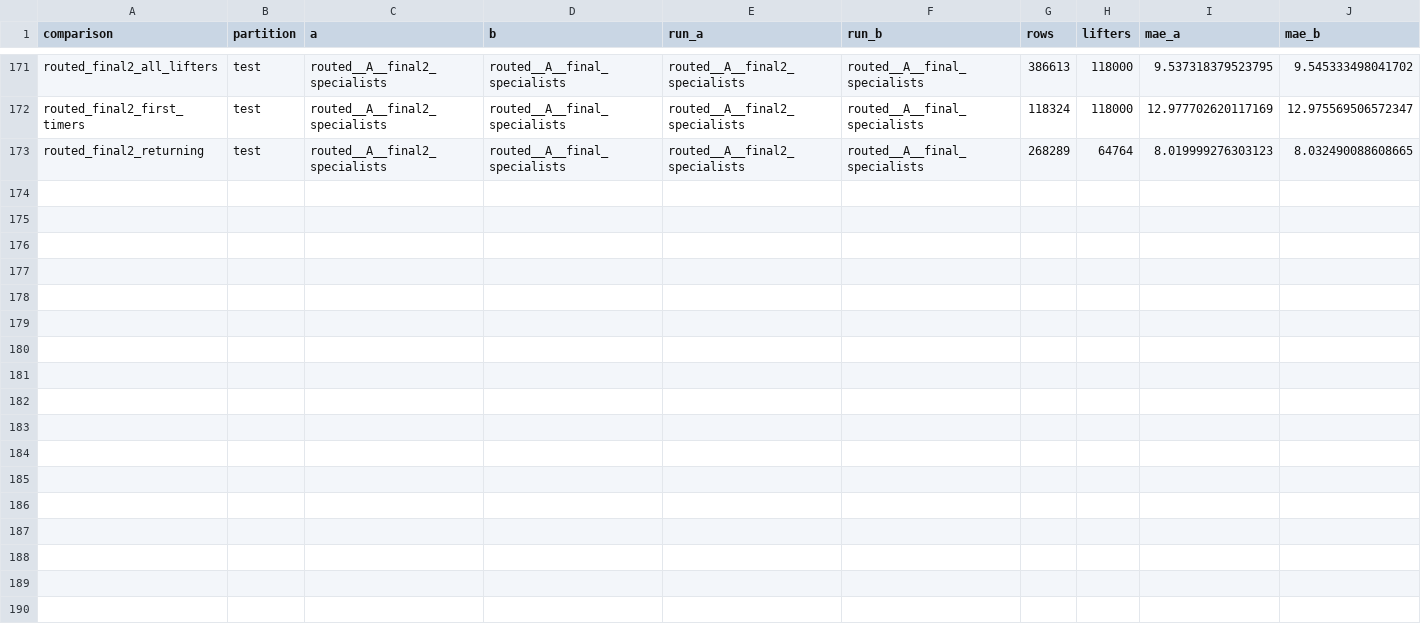
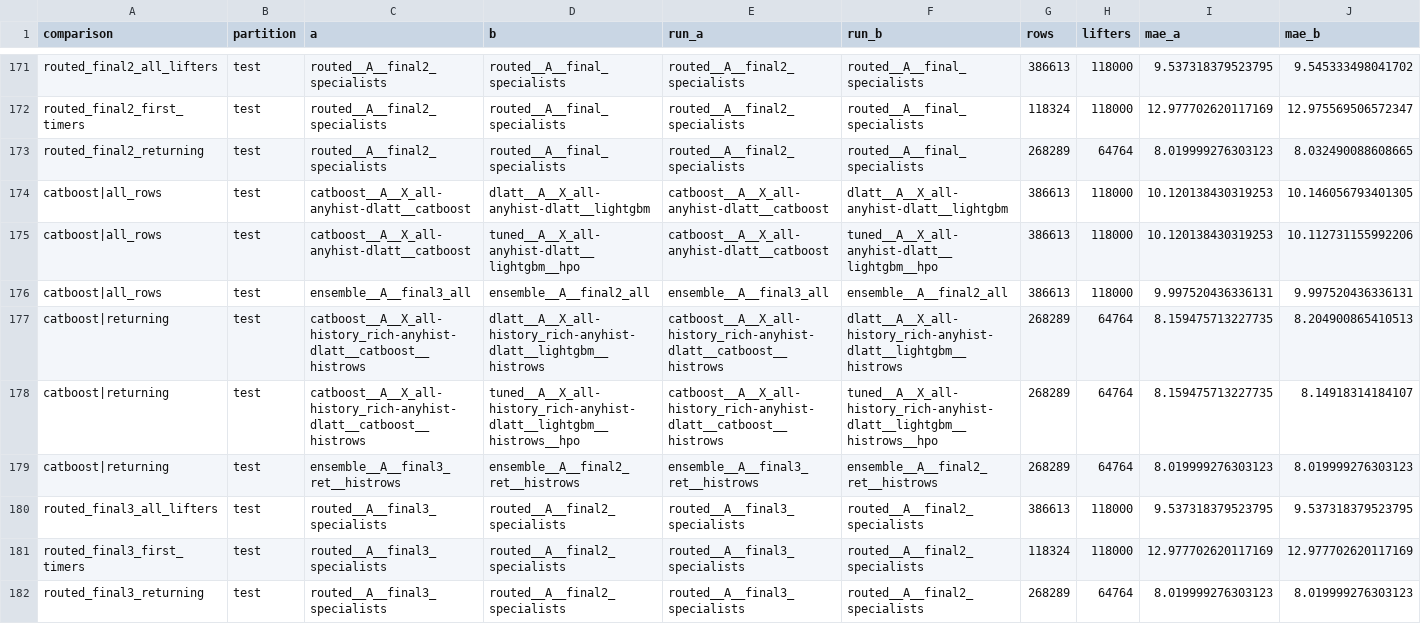
Before and after one commit to dakpasala/CSC-5887, a CSV file: reports/full/paired_test.csv, drawn as a sheet; only a part is shown, gaps mark what is left out; rows hold the shown columns only; the diff names each change by its address in the sheet, - before the commit and + after, or states it on an @@ line.

```diff
--- a/reports/full/paired_test.csv
+++ b/reports/full/paired_test.csv
+row 174: catboost|all_rows | test | catboost__A__X_all-anyhist-dlatt__catboost | dlatt__A__X_all-anyhist-dlatt__lightgbm | catboost__A__X_all-anyhist-dlatt__catboost | dlatt__A__X_all-anyhist-dlatt__lightgbm | 386613 | 118000 | 10.120138430319253 | 10.146056793401305
+row 175: catboost|all_rows | test | catboost__A__X_all-anyhist-dlatt__catboost | tuned__A__X_all-anyhist-dlatt__lightgbm__hpo | catboost__A__X_all-anyhist-dlatt__catboost | tuned__A__X_all-anyhist-dlatt__lightgbm__hpo | 386613 | 118000 | 10.120138430319253 | 10.112731155992206
+row 176: catboost|all_rows | test | ensemble__A__final3_all | ensemble__A__final2_all | ensemble__A__final3_all | ensemble__A__final2_all | 386613 | 118000 | 9.997520436336131 | 9.997520436336131
+row 177: catboost|returning | test | catboost__A__X_all-history_rich-anyhist-dlatt__catboost__histrows | dlatt__A__X_all-history_rich-anyhist-dlatt__lightgbm__histrows | catboost__A__X_all-history_rich-anyhist-dlatt__catboost__histrows | dlatt__A__X_all-history_rich-anyhist-dlatt__lightgbm__histrows | 268289 | 64764 | 8.159475713227735 | 8.204900865410513
+row 178: catboost|returning | test | catboost__A__X_all-history_rich-anyhist-dlatt__catboost__histrows | tuned__A__X_all-history_rich-anyhist-dlatt__lightgbm__histrows__hpo | catboost__A__X_all-history_rich-anyhist-dlatt__catboost__histrows | tuned__A__X_all-history_rich-anyhist-dlatt__lightgbm__histrows__hpo | 268289 | 64764 | 8.159475713227735 | 8.14918314184107
+row 179: catboost|returning | test | ensemble__A__final3_ret__histrows | ensemble__A__final2_ret__histrows | ensemble__A__final3_ret__histrows | ensemble__A__final2_ret__histrows | 268289 | 64764 | 8.019999276303123 | 8.019999276303123
+row 180: routed_final3_all_lifters | test | routed__A__final3_specialists | routed__A__final2_specialists | routed__A__final3_specialists | routed__A__final2_specialists | 386613 | 118000 | 9.537318379523795 | 9.537318379523795
+row 181: routed_final3_first_timers | test | routed__A__final3_specialists | routed__A__final2_specialists | routed__A__final3_specialists | routed__A__final2_specialists | 118324 | 118000 | 12.977702620117169 | 12.977702620117169
+row 182: routed_final3_returning | test | routed__A__final3_specialists | routed__A__final2_specialists | routed__A__final3_specialists | routed__A__final2_specialists | 268289 | 64764 | 8.019999276303123 | 8.019999276303123
```
Also changed, not shown: reports/full/metrics_test.csv, reports/full/metrics_val.csv, 5 other files.
